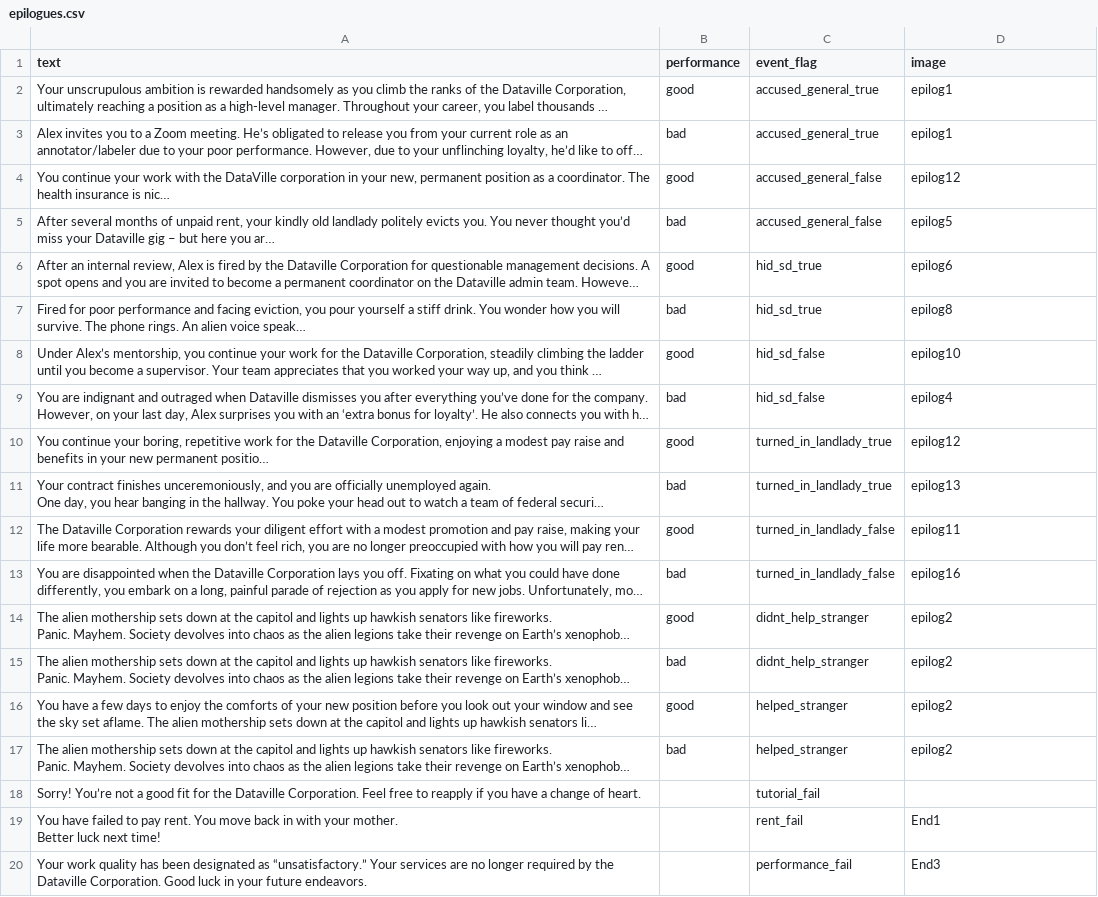
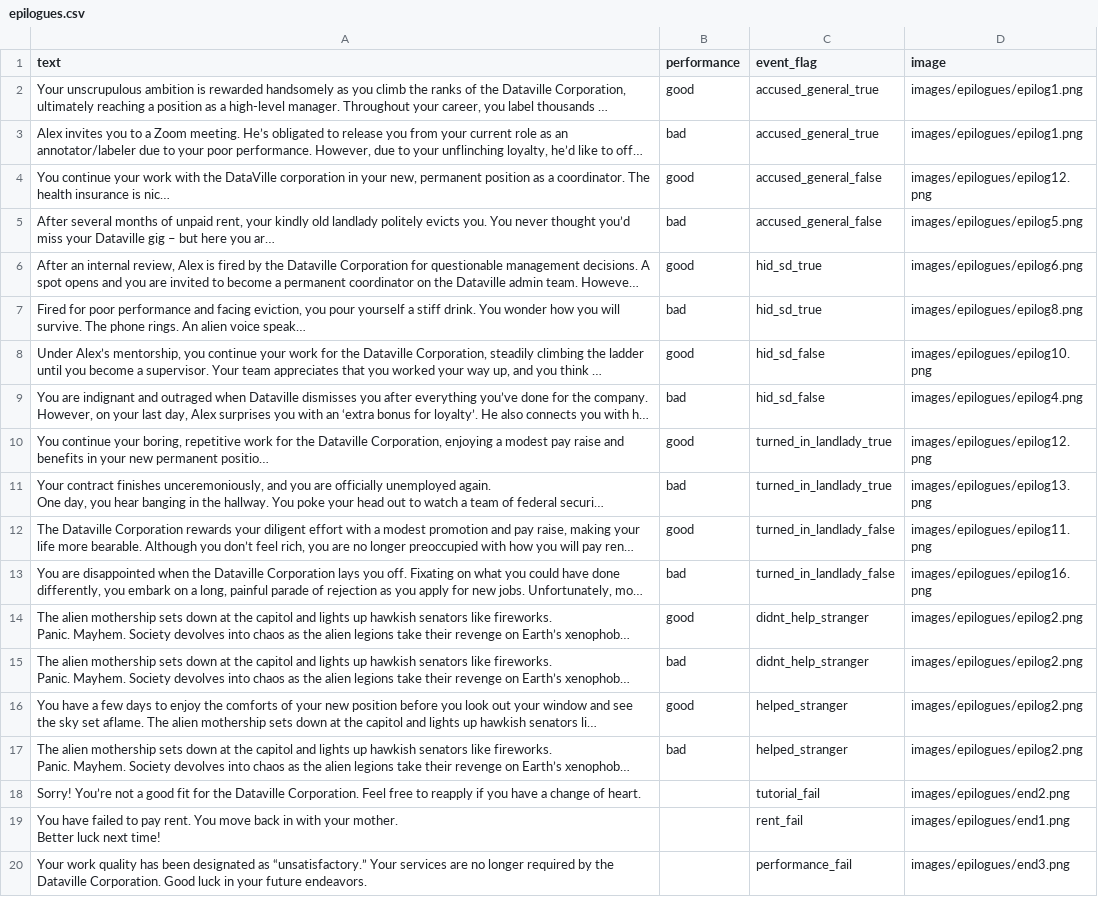
Before and after one commit to hobg0blin/dataville, a CSV file: DataVille/game/game_files/epilogues.csv, drawn as a sheet; long unchanged cells end in …; the diff names each change by its address in the sheet, - before the commit and + after, or states it on an @@ line.

Commit message:
fixed epilogues

```diff
--- a/DataVille/game/game_files/epilogues.csv
+++ b/DataVille/game/game_files/epilogues.csv
-D2:D3 (image): epilog1
+D2:D3 (image): images/epilogues/epilog1.png
-D4 (image): epilog12
+D4 (image): images/epilogues/epilog12.png
-D5 (image): epilog5
+D5 (image): images/epilogues/epilog5.png
-D6 (image): epilog6
+D6 (image): images/epilogues/epilog6.png
-D7 (image): epilog8
+D7 (image): images/epilogues/epilog8.png
-D8 (image): epilog10
+D8 (image): images/epilogues/epilog10.png
-D9 (image): epilog4
+D9 (image): images/epilogues/epilog4.png
-D10 (image): epilog12
+D10 (image): images/epilogues/epilog12.png
-D11 (image): epilog13
+D11 (image): images/epilogues/epilog13.png
-D12 (image): epilog11
+D12 (image): images/epilogues/epilog11.png
-D13 (image): epilog16
+D13 (image): images/epilogues/epilog16.png
-D14:D17 (image): epilog2
+D14:D17 (image): images/epilogues/epilog2.png
-D18 (image): (empty)
+D18 (image): images/epilogues/end2.png
-D19 (image): End1
+D19 (image): images/epilogues/end1.png
-D20 (image): End3
+D20 (image): images/epilogues/end3.png
```
